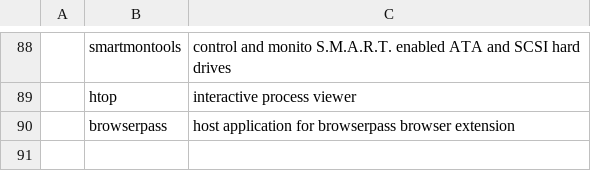
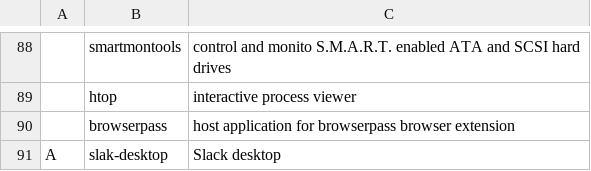
Before and after one commit to stefanocereda/LARBS, a CSV file: progs.csv, drawn as a sheet; only a part is shown, gaps mark what is left out; the diff names each change by its address in the sheet, - before the commit and + after, or states it on an @@ line.

Commit message:
slack

```diff
--- a/progs.csv
+++ b/progs.csv
+row 91: A | slak-desktop | Slack desktop
```
